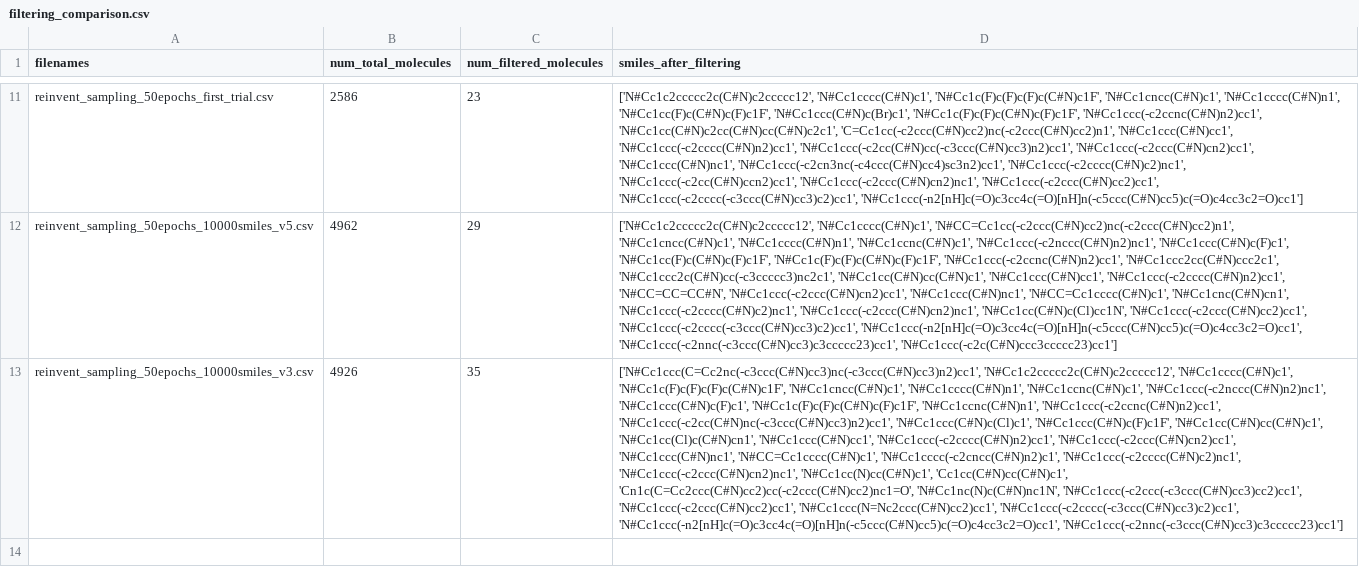
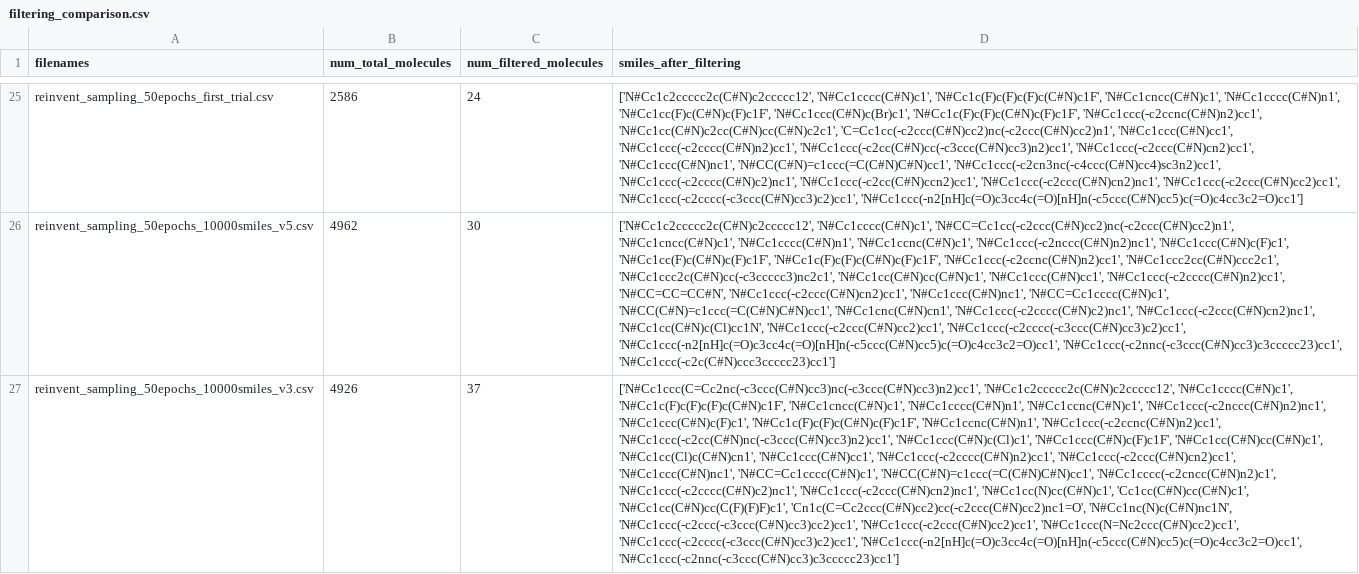
Before and after one commit to wtaisner/battery-rangers, a CSV file: data/sampling/filtering_comparison.csv, drawn as a sheet; only a part is shown, gaps mark what is left out; addresses are those after the commit; the diff covers the shown part only; the diff names each change by its address in the sheet, - before the commit and + after, or states it on an @@ line.

```diff
--- a/data/sampling/filtering_comparison.csv
+++ b/data/sampling/filtering_comparison.csv
-C25 (num_filtered_molecules): 23
+C25 (num_filtered_molecules): 24
-D25 (smiles_after_filtering): …'N#Cc1ccc(-c2ccc(C#N)cn2)cc1', 'N#Cc1ccc(C#N)nc1', 'N#Cc1ccc(-c2cn3nc(-c4ccc(C#N)cc4)sc3n2)cc1', 'N#Cc1ccc(-c2cccc(C#N)c2)nc1',…
+D25 (smiles_after_filtering): …'N#Cc1ccc(-c2ccc(C#N)cn2)cc1', 'N#Cc1ccc(C#N)nc1', 'N#CC(C#N)=c1ccc(=C(C#N)C#N)cc1', 'N#Cc1ccc(-c2cn3nc(-c4ccc(C#N)cc4)sc3n2)cc1', 'N#Cc1ccc(-c2cccc(C#N)c2)nc1',…
-C26 (num_filtered_molecules): 29
+C26 (num_filtered_molecules): 30
-D26 (smiles_after_filtering): …'N#Cc1ccc(C#N)nc1', 'N#CC=Cc1cccc(C#N)c1', 'N#Cc1cnc(C#N)cn1', 'N#Cc1ccc(-c2cccc(C#N)c2)nc1',…
+D26 (smiles_after_filtering): …'N#Cc1ccc(C#N)nc1', 'N#CC=Cc1cccc(C#N)c1', 'N#CC(C#N)=c1ccc(=C(C#N)C#N)cc1', 'N#Cc1cnc(C#N)cn1', 'N#Cc1ccc(-c2cccc(C#N)c2)nc1',…
-C27 (num_filtered_molecules): 35
+C27 (num_filtered_molecules): 37
-D27 (smiles_after_filtering): …'N#Cc1ccc(C#N)nc1', 'N#CC=Cc1cccc(C#N)c1', 'N#Cc1cccc(-c2cncc(C#N)n2)c1', 'N#Cc1ccc(-c2cccc(C#N)c2)nc1', 'N#Cc1ccc(-c2ccc(C#N)cn2)nc1', 'N#Cc1cc(N)cc(C#N)c1', 'Cc1cc(C#N)cc(C#N)c1', 'Cn1c(C=Cc2ccc(C#N)cc2)cc(-c2ccc(C#N)cc2)nc1=O', 'N#Cc1nc(N)c(C#N)nc1N',…
+D27 (smiles_after_filtering): …'N#Cc1ccc(C#N)nc1', 'N#CC=Cc1cccc(C#N)c1', 'N#CC(C#N)=c1ccc(=C(C#N)C#N)cc1', 'N#Cc1cccc(-c2cncc(C#N)n2)c1', 'N#Cc1ccc(-c2cccc(C#N)c2)nc1', 'N#Cc1ccc(-c2ccc(C#N)cn2)nc1', 'N#Cc1cc(N)cc(C#N)c1', 'Cc1cc(C#N)cc(C#N)c1', 'N#Cc1cc(C#N)cc(C(F)(F)F)c1', 'Cn1c(C=Cc2ccc(C#N)cc2)cc(-c2ccc(C#N)cc2)nc1=O', 'N#Cc1nc(N)c(C#N)nc1N',…
```
Also changed, not shown: 15 added rows, 1 removed row and 15 edited cells elsewhere in this file, data/sampling/filtered_molecules.csv, 2 other files.
